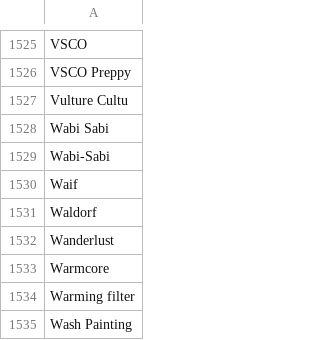
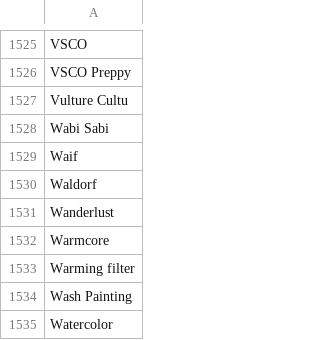
Before and after one commit to guybr3000/MPG, a CSV file: prompts/prompts_styles.csv, drawn as a sheet; only a part is shown, gaps mark what is left out; the shorter side is filled out with more unchanged rows; the diff covers the shown part only; the diff names each change by its address in the sheet, - before the commit and + after, or states it on an @@ line.

```diff
--- a/prompts/prompts_styles.csv
+++ b/prompts/prompts_styles.csv
-row 1529: Wabi-Sabi
```
Also changed, not shown: 6 edited cells elsewhere in this file, prompts/prompts_words.csv, 1 other file.
